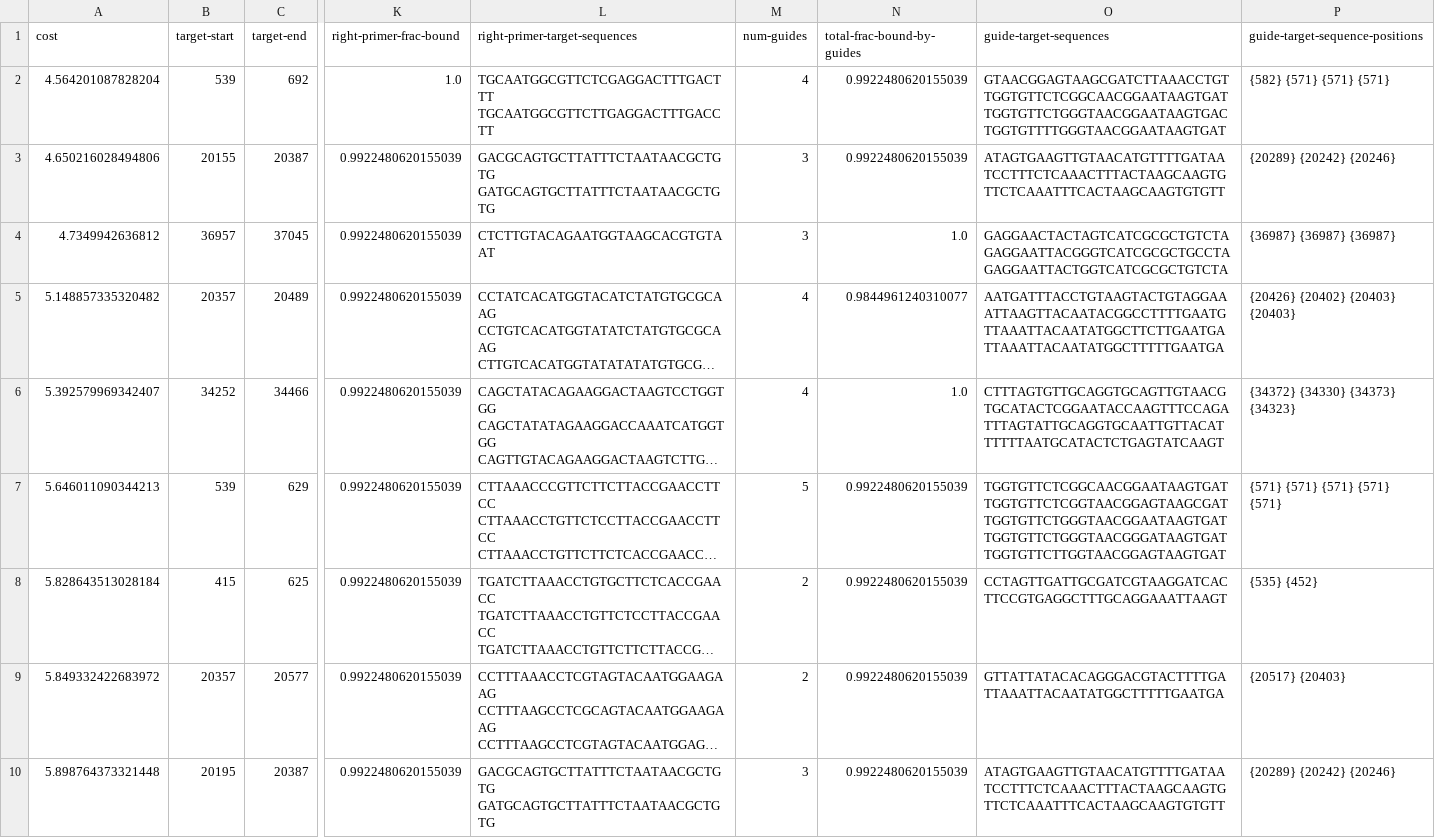
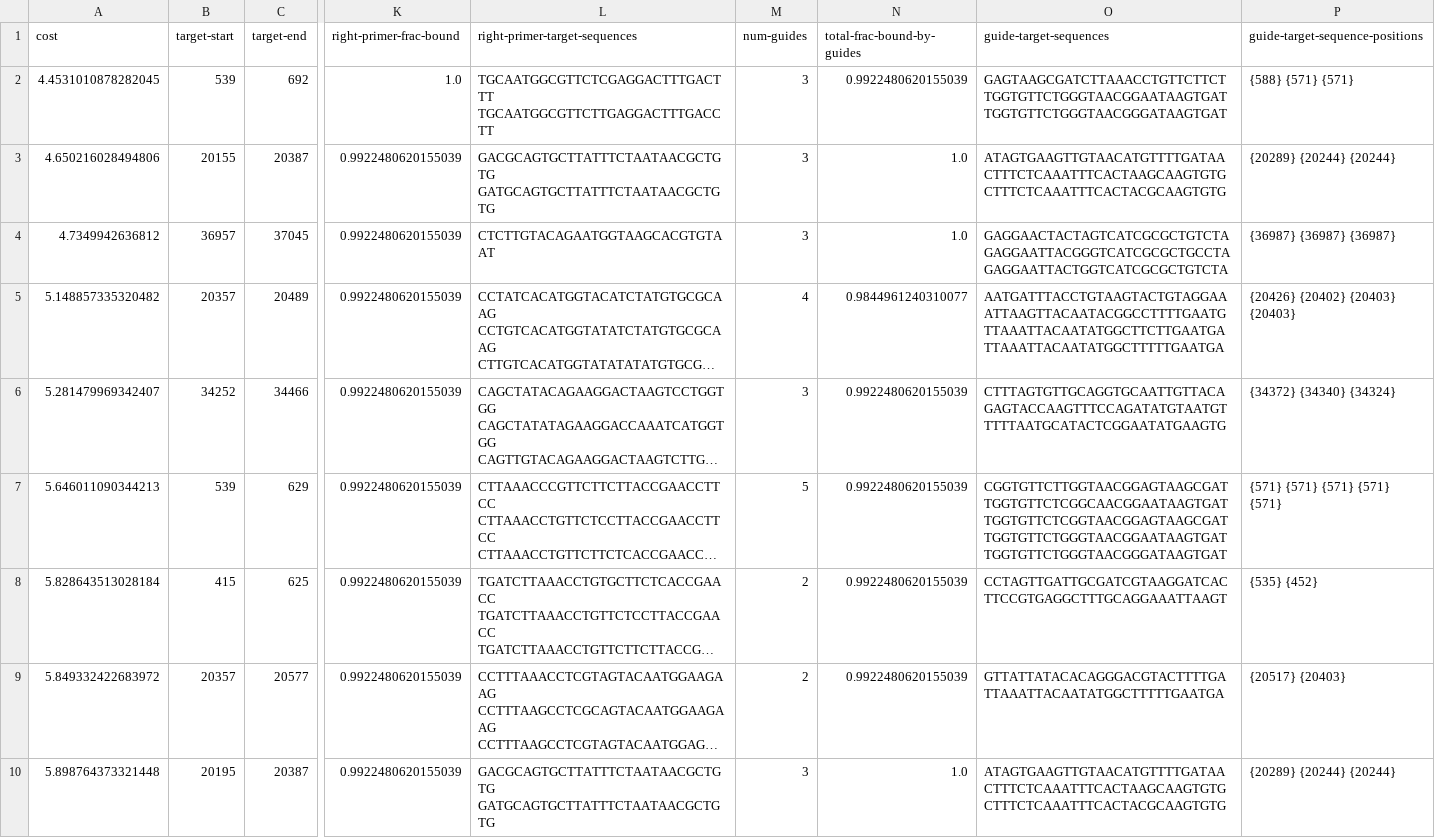
Before and after one commit to broadinstitute/adapt-designs, a TSV file: designs/coronaviridae/species/out/alphacoronavirus_1.0.tsv, drawn as a sheet; only a part is shown, gaps mark what is left out; long unchanged cells end in …; the diff covers the shown part only; the diff names each change by its address in the sheet, - before the commit and + after, or states it on an @@ line.

```diff
--- a/designs/coronaviridae/species/out/alphacoronavirus_1.0.tsv
+++ b/designs/coronaviridae/species/out/alphacoronavirus_1.0.tsv
-A2 (cost): 4.564201087828204
+A2 (cost): 4.4531010878282045
-M2 (num-guides): 4
+M2 (num-guides): 3
-O2 (guide-target-sequences): GTAACGGAGTAAGCGATCTTAAACCTGT TGGTGTTCTCGGCAACGGAATAAGTGAT TGGTGTTCTGGGTAACGGAATAAGTGAC TGGTGTTTTGGGTAACGGAATAAGTGAT
+O2 (guide-target-sequences): GAGTAAGCGATCTTAAACCTGTTCTTCT TGGTGTTCTGGGTAACGGAATAAGTGAT TGGTGTTCTGGGTAACGGGATAAGTGAT
-P2 (guide-target-sequence-positions): {582} {571} {571} {571}
+P2 (guide-target-sequence-positions): {588} {571} {571}
-N3 (total-frac-bound-by-guides): 0.9922480620155039
+N3 (total-frac-bound-by-guides): 1.0
-O3 (guide-target-sequences): ATAGTGAAGTTGTAACATGTTTTGATAA TCCTTTCTCAAACTTTACTAAGCAAGTG TTCTCAAATTTCACTAAGCAAGTGTGTT
+O3 (guide-target-sequences): ATAGTGAAGTTGTAACATGTTTTGATAA CTTTCTCAAATTTCACTAAGCAAGTGTG CTTTCTCAAATTTCACTACGCAAGTGTG
-P3 (guide-target-sequence-positions): {20289} {20242} {20246}
+P3 (guide-target-sequence-positions): {20289} {20244} {20244}
-A6 (cost): 5.392579969342407
+A6 (cost): 5.281479969342407
-M6 (num-guides): 4
+M6 (num-guides): 3
-N6 (total-frac-bound-by-guides): 1.0
+N6 (total-frac-bound-by-guides): 0.9922480620155039
-O6 (guide-target-sequences): CTTTAGTGTTGCAGGTGCAGTTGTAACG TGCATACTCGGAATACCAAGTTTCCAGA TTTAGTATTGCAGGTGCAATTGTTACAT TTTTTAATGCATACTCTGAGTATCAAGT
+O6 (guide-target-sequences): CTTTAGTGTTGCAGGTGCAATTGTTACA GAGTACCAAGTTTCCAGATATGTAATGT TTTTAATGCATACTCGGAATATGAAGTG
-P6 (guide-target-sequence-positions): {34372} {34330} {34373} {34323}
+P6 (guide-target-sequence-positions): {34372} {34340} {34324}
-O7 (guide-target-sequences): TGGTGTTCTCGGCAACGGAATAAGTGAT TGGTGTTCTCGGTAACGGAGTAAGCGAT TGGTGTTCTGGGTAACGGAATAAGTGAT TGGTGTTCTGGGTAACGGGATAAGTGAT TGGTGTTCTTGGTAACGGAGTAAGTGAT
+O7 (guide-target-sequences): CGGTGTTCTTGGTAACGGAGTAAGCGAT TGGTGTTCTCGGCAACGGAATAAGTGAT TGGTGTTCTCGGTAACGGAGTAAGCGAT TGGTGTTCTGGGTAACGGAATAAGTGAT TGGTGTTCTGGGTAACGGGATAAGTGAT
-N10 (total-frac-bound-by-guides): 0.9922480620155039
+N10 (total-frac-bound-by-guides): 1.0
-O10 (guide-target-sequences): ATAGTGAAGTTGTAACATGTTTTGATAA TCCTTTCTCAAACTTTACTAAGCAAGTG TTCTCAAATTTCACTAAGCAAGTGTGTT
+O10 (guide-target-sequences): ATAGTGAAGTTGTAACATGTTTTGATAA CTTTCTCAAATTTCACTAAGCAAGTGTG CTTTCTCAAATTTCACTACGCAAGTGTG
-P10 (guide-target-sequence-positions): {20289} {20242} {20246}
+P10 (guide-target-sequence-positions): {20289} {20244} {20244}
```
Also changed, not shown: 4 added rows, 3 removed rows and 13 edited cells elsewhere in this file, designs/coronaviridae/species/out/avian_coronavirus.0.tsv, designs/coronaviridae/species/out/coronavirus_hku15.0.tsv, 9 other files.
